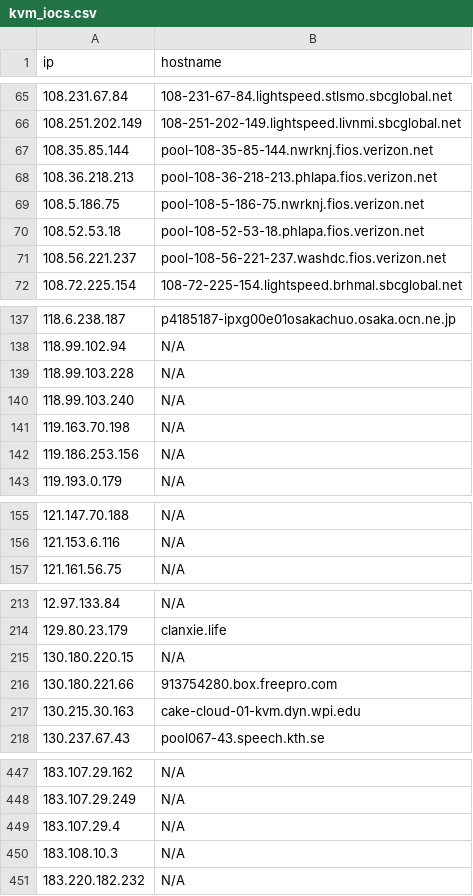
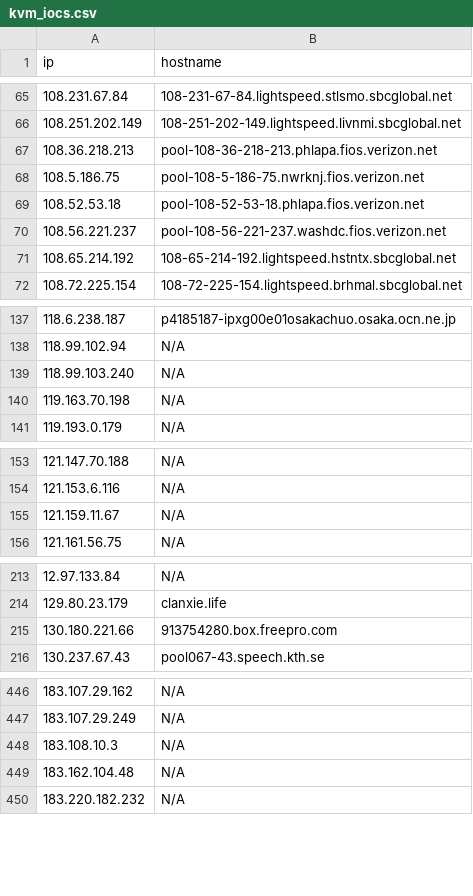
Before and after one commit to u5506878717-glitch/IP-KVM-IPs, a CSV file: kvm_iocs.csv, drawn as a sheet; only a part is shown, gaps mark what is left out; the diff covers the shown part only.

```diff
--- a/kvm_iocs.csv
+++ b/kvm_iocs.csv
@@ -66,3 +66,2 @@ ip,hostname
 108.251.202.149,108-251-202-149.lightspeed.livnmi.sbcglobal.net
-108.35.85.144,pool-108-35-85-144.nwrknj.fios.verizon.net
 108.36.218.213,pool-108-36-218-213.phlapa.fios.verizon.net
@@ -71,2 +70,3 @@ ip,hostname
 108.56.221.237,pool-108-56-221-237.washdc.fios.verizon.net
+108.65.214.192,108-65-214-192.lightspeed.hstntx.sbcglobal.net
 108.72.225.154,108-72-225-154.lightspeed.brhmal.sbcglobal.net
@@ -138,6 +138,4 @@ ip,hostname
 118.99.102.94,N/A
-118.99.103.228,N/A
 118.99.103.240,N/A
 119.163.70.198,N/A
-119.186.253.156,N/A
 119.193.0.179,N/A
@@ -156,2 +154,3 @@ ip,hostname
 121.153.6.116,N/A
+121.159.11.67,N/A
 121.161.56.75,N/A
@@ -214,5 +214,3 @@ ip,hostname
 129.80.23.179,clanxie.life
-130.180.220.15,N/A
 130.180.221.66,913754280.box.freepro.com
-130.215.30.163,cake-cloud-01-kvm.dyn.wpi.edu
 130.237.67.43,pool067-43.speech.kth.se
@@ -448,4 +447,4 @@ ip,hostname
 183.107.29.249,N/A
-183.107.29.4,N/A
 183.108.10.3,N/A
+183.162.104.48,N/A
 183.220.182.232,N/A
```
Also changed, not shown: 15 added rows, 15 removed rows and 1 edited cell elsewhere in this file.
